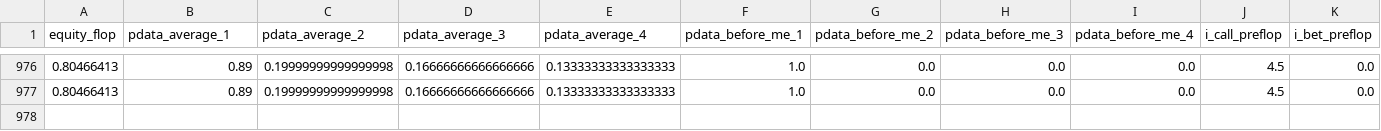
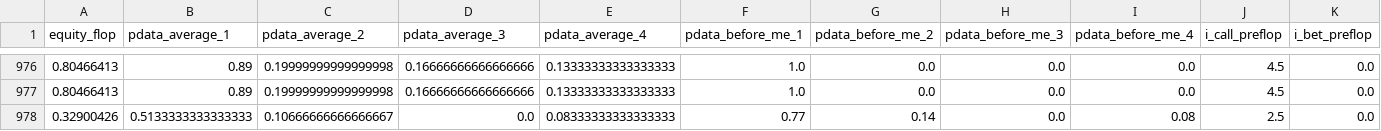
Before and after one commit to shavkat2610/priv_nolimit, a CSV file: csv_s/flopModel.csv, drawn as a sheet; only a part is shown, gaps mark what is left out; rows hold the shown columns only; the diff names each change by its address in the sheet, - before the commit and + after, or states it on an @@ line.

```diff
--- a/csv_s/flopModel.csv
+++ b/csv_s/flopModel.csv
+row 978: 0.32900426 | 0.5133333333333333 | 0.10666666666666667 | 0.0 | 0.08333333333333333 | 0.77 | 0.14 | 0.0 | 0.08 | 2.5 | 0.0
```
Also changed, not shown: csv_s/riverModel.csv, csv_s/turnModel.csv, 2 other files.
